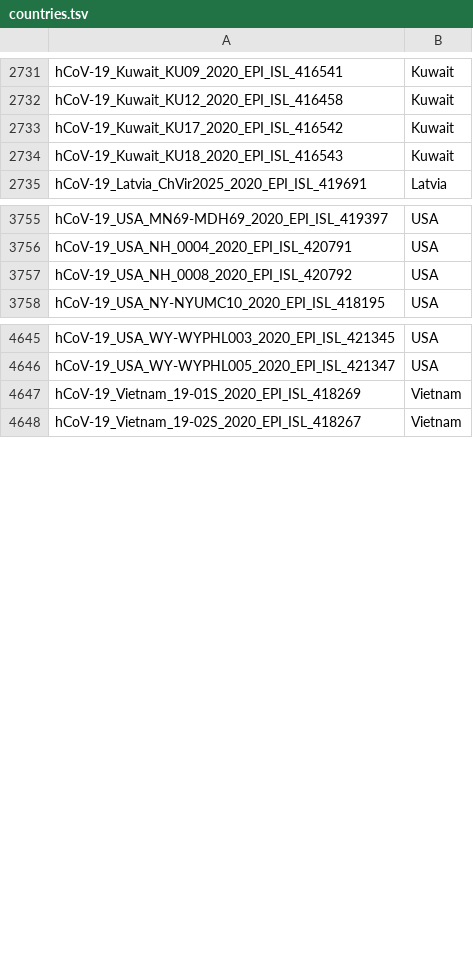
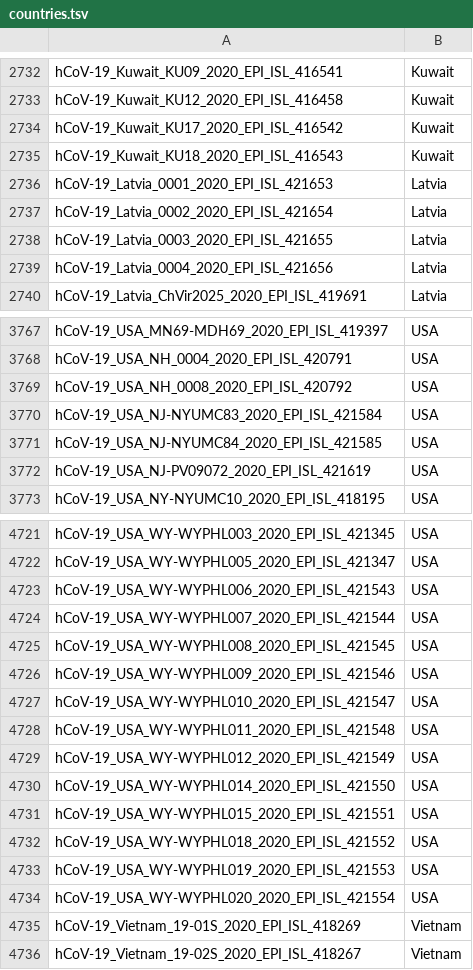
Before and after one commit to niemasd/ViReport-COVID-19, a TSV file: input_files/countries.tsv, drawn as a sheet; only a part is shown, gaps mark what is left out; the diff covers the shown part only; the diff names each change by its address in the sheet, - before the commit and + after, or states it on an @@ line.

```diff
--- a/input_files/countries.tsv
+++ b/input_files/countries.tsv
+row 2736: hCoV-19_Latvia_0001_2020_EPI_ISL_421653 | Latvia
+row 2737: hCoV-19_Latvia_0002_2020_EPI_ISL_421654 | Latvia
+row 2738: hCoV-19_Latvia_0003_2020_EPI_ISL_421655 | Latvia
+row 2739: hCoV-19_Latvia_0004_2020_EPI_ISL_421656 | Latvia
+row 3770: hCoV-19_USA_NJ-NYUMC83_2020_EPI_ISL_421584 | USA
+row 3771: hCoV-19_USA_NJ-NYUMC84_2020_EPI_ISL_421585 | USA
+row 3772: hCoV-19_USA_NJ-PV09072_2020_EPI_ISL_421619 | USA
+row 4723: hCoV-19_USA_WY-WYPHL006_2020_EPI_ISL_421543 | USA
+row 4724: hCoV-19_USA_WY-WYPHL007_2020_EPI_ISL_421544 | USA
+row 4725: hCoV-19_USA_WY-WYPHL008_2020_EPI_ISL_421545 | USA
+row 4726: hCoV-19_USA_WY-WYPHL009_2020_EPI_ISL_421546 | USA
+row 4727: hCoV-19_USA_WY-WYPHL010_2020_EPI_ISL_421547 | USA
+row 4728: hCoV-19_USA_WY-WYPHL011_2020_EPI_ISL_421548 | USA
+row 4729: hCoV-19_USA_WY-WYPHL012_2020_EPI_ISL_421549 | USA
+row 4730: hCoV-19_USA_WY-WYPHL014_2020_EPI_ISL_421550 | USA
+row 4731: hCoV-19_USA_WY-WYPHL015_2020_EPI_ISL_421551 | USA
+row 4732: hCoV-19_USA_WY-WYPHL018_2020_EPI_ISL_421552 | USA
+row 4733: hCoV-19_USA_WY-WYPHL019_2020_EPI_ISL_421553 | USA
+row 4734: hCoV-19_USA_WY-WYPHL020_2020_EPI_ISL_421554 | USA
```
Also changed, not shown: 71 added rows elsewhere in this file, input_files/dates.tsv, 48 other files.
